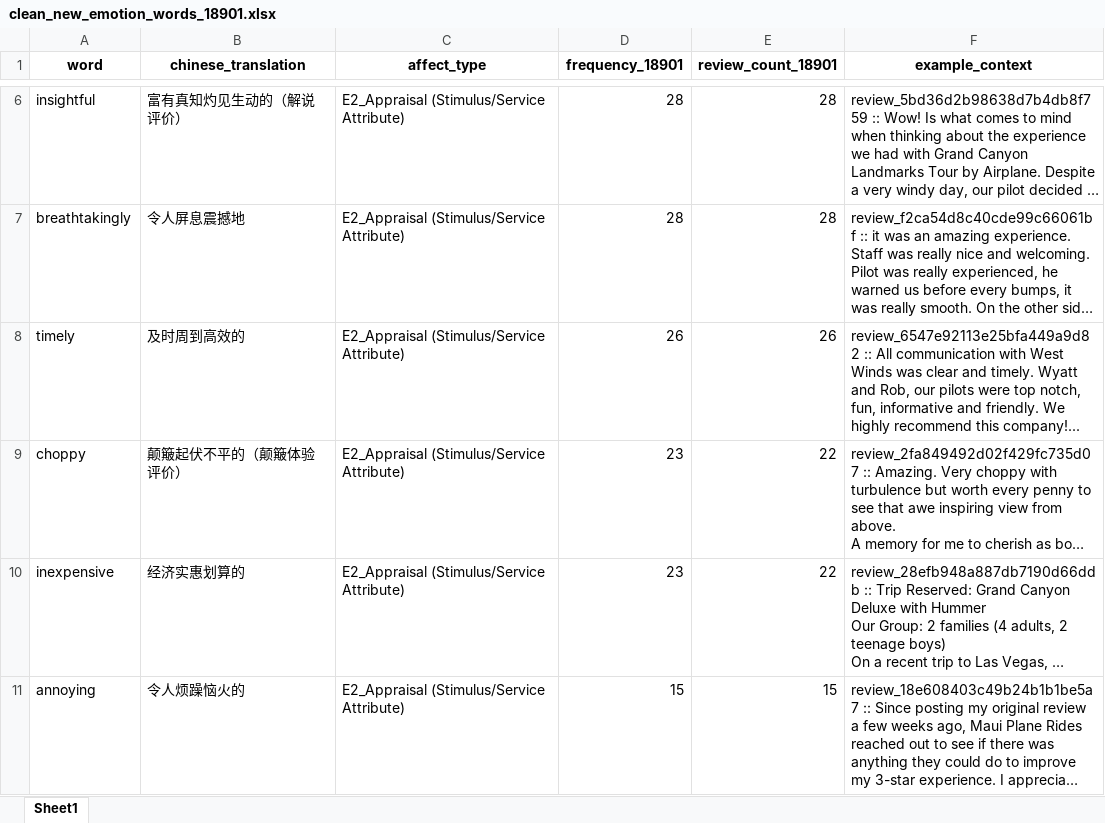
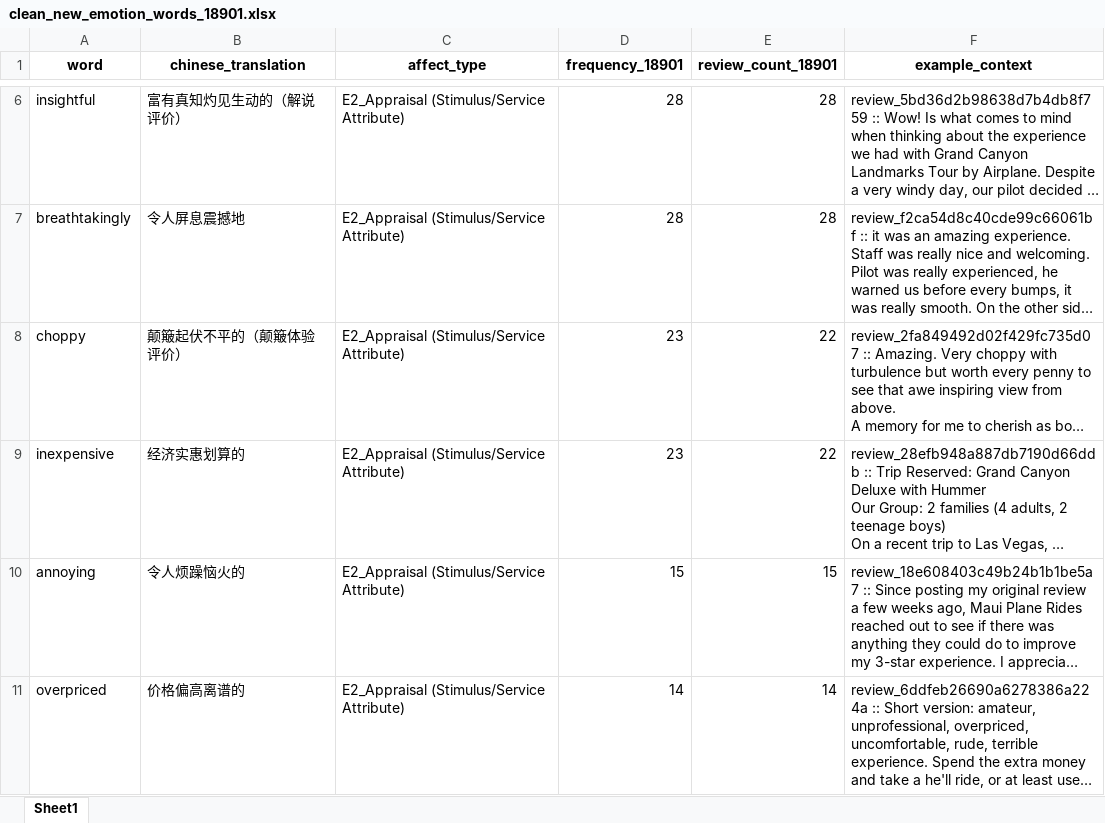
Before and after one commit to ypeng12/Low-Altitude, an Excel workbook: data/derived_outputs/stage_final/clean_new_emotion_words_18901.xlsx, sheet Sheet1, drawn as a sheet; only a part is shown, gaps mark what is left out; the shorter side is filled out with more unchanged rows; long unchanged cells end in …; values as stored, in another font and other column widths than the file's, no borders; the diff names each change by its address in the sheet, - before the commit and + after, or states it on an @@ line.

Commit message:
feat(ai): purge timely from clean emotion lexicons and update json config

```diff
--- a/data/derived_outputs/stage_final/clean_new_emotion_words_18901.xlsx (sheet Sheet1)
+++ b/data/derived_outputs/stage_final/clean_new_emotion_words_18901.xlsx (sheet Sheet1)
-row 8: timely | 及时周到高效的 | E2_Appraisal (Stimulus/Service Attribute) | 26 | 26 | review_6547e92113e25bfa449a9d82 :: All communication with West Winds was clear and timely. Wyatt and Rob, our pilots were top notch, fun, informative and friendly. We highly recommend this company!...
```
Also changed, not shown: data/derived_outputs/gold_emotion_lexicon_codebook.xlsx, data/derived_outputs/stage_final/purged_new_candidates_18901.xlsx, 3 other files.
